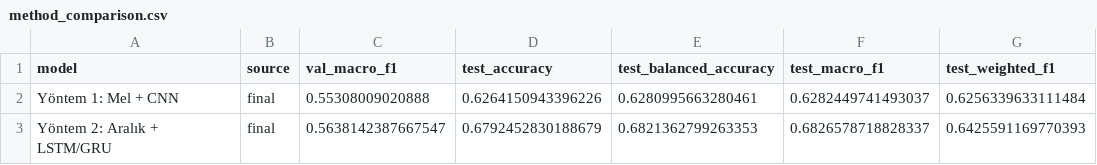
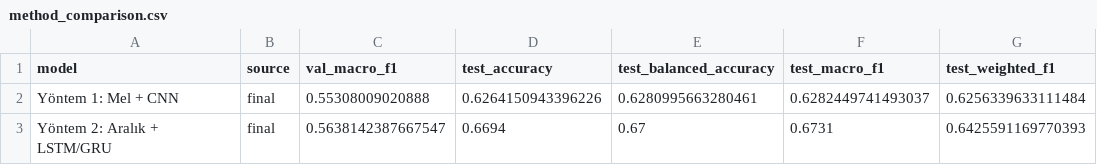
Before and after one commit to AhmetBabagil/speech-emotion-recognition, a CSV file: final/outputs/cremad/method_comparison.csv, drawn as a sheet.

Commit message:
Method 2 nihai sonuç: 5-koşu ort. %66.9 (jitter+kontrast 53); val-seçimli kaydedilen model, ayrı taban/nihai matrisler; rapor+sunum+notlar eşitlendi

```diff
--- a/final/outputs/cremad/method_comparison.csv
+++ b/final/outputs/cremad/method_comparison.csv
@@ -2,2 +2,2 @@ model,source,val_macro_f1,test_accuracy,test_balanced_accuracy,test_macro_f1,tes
 Yöntem 1: Mel + CNN,final,0.55308009020888,0.6264150943396226,0.6280995663280461,0.6282449741493037,0.6256339633111484
-Yöntem 2: Aralık + LSTM/GRU,final,0.5638142387667547,0.6792452830188679,0.6821362799263353,0.6826578718828337,0.6425591169770393
+Yöntem 2: Aralık + LSTM/GRU,final,0.5638142387667547,0.6694,0.67,0.6731,0.6425591169770393
```
Also changed, not shown: 11 other files.
